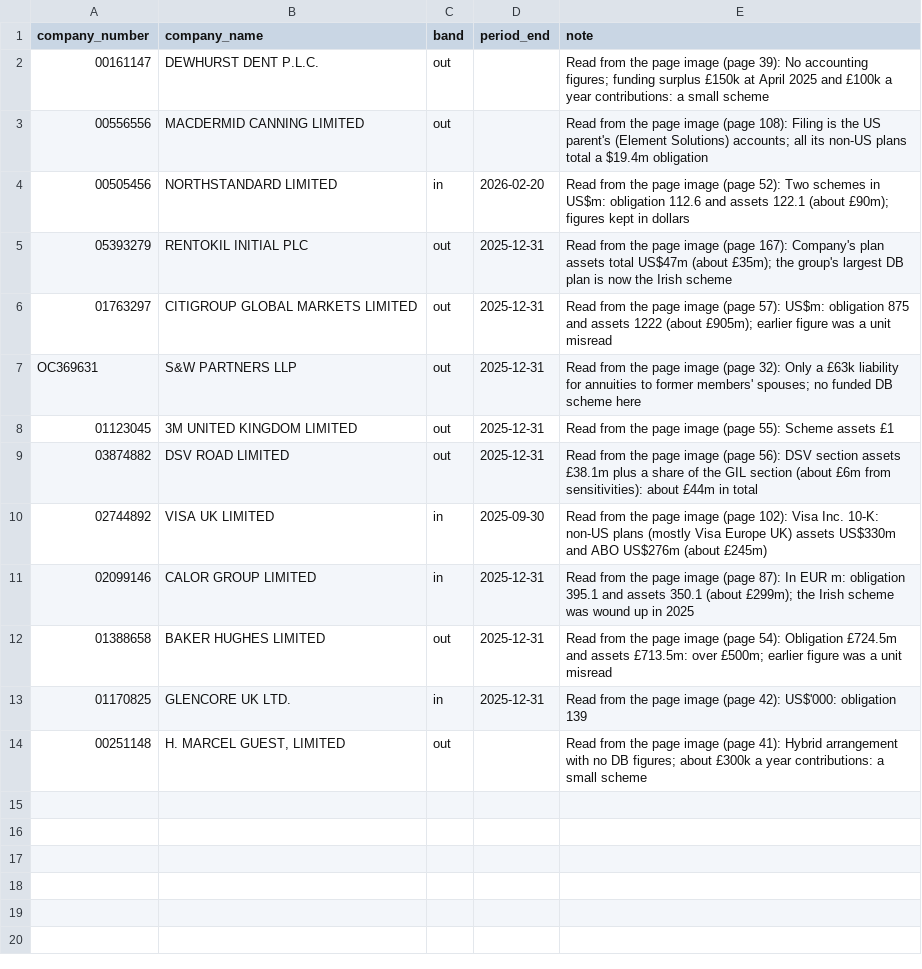
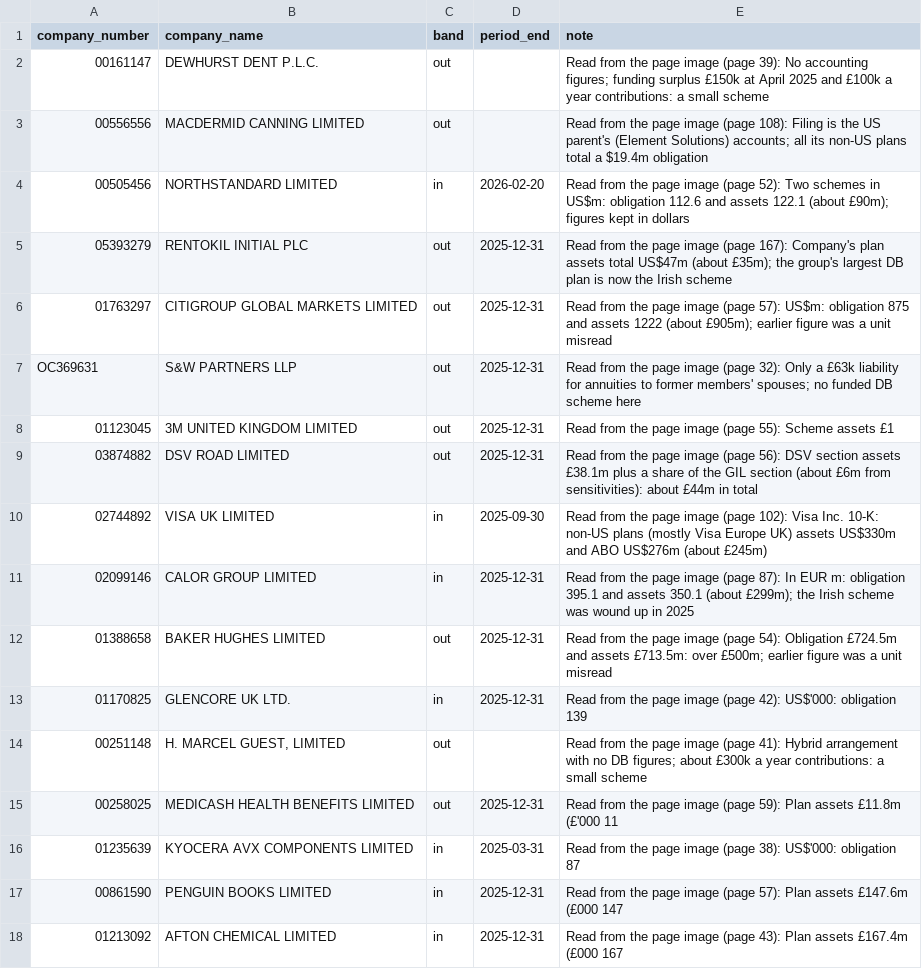
Before and after one commit to johningoe/uk-db-pensions, a CSV file: pensiondb/sponsor_band_review.csv, drawn as a sheet.

```diff
--- a/pensiondb/sponsor_band_review.csv
+++ b/pensiondb/sponsor_band_review.csv
@@ -14 +14,5 @@ OC369631,S&W PARTNERS LLP,out,2025-12-31,Read from the page image (page 32): Onl
 00251148,"H. MARCEL GUEST, LIMITED",out,,Read from the page image (page 41): Hybrid arrangement with no DB figures; about £300k a year contributions: a small scheme
+00258025,MEDICASH HEALTH BENEFITS LIMITED,out,2025-12-31,Read from the page image (page 59): Plan assets £11.8m (£'000 11
+01235639,KYOCERA AVX COMPONENTS LIMITED,in,2025-03-31,Read from the page image (page 38): US$'000: obligation 87
+00861590,PENGUIN BOOKS LIMITED,in,2025-12-31,Read from the page image (page 57): Plan assets £147.6m (£000 147
+01213092,AFTON CHEMICAL LIMITED,in,2025-12-31,Read from the page image (page 43): Plan assets £167.4m (£000 167
```
Also changed, not shown: pensiondb/hand_checked.csv, pensiondb/liveness_overrides.csv, 2 other files.
